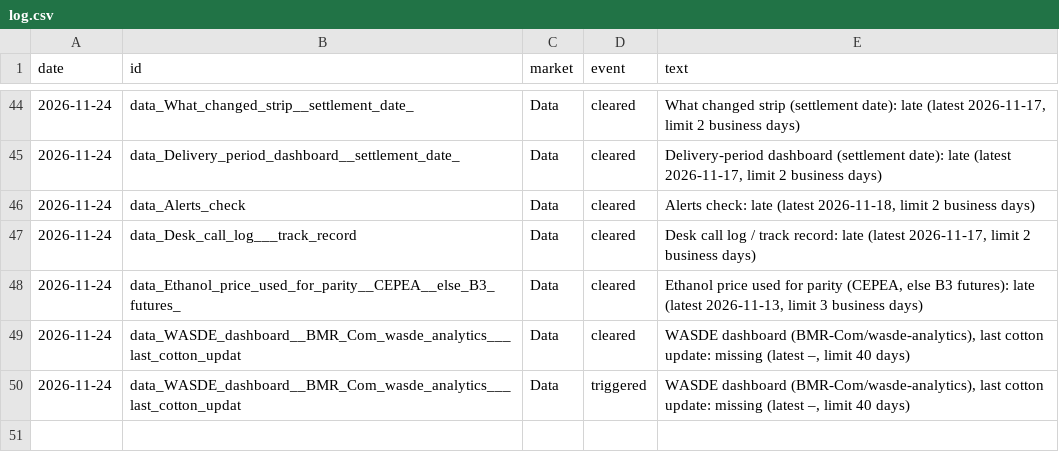
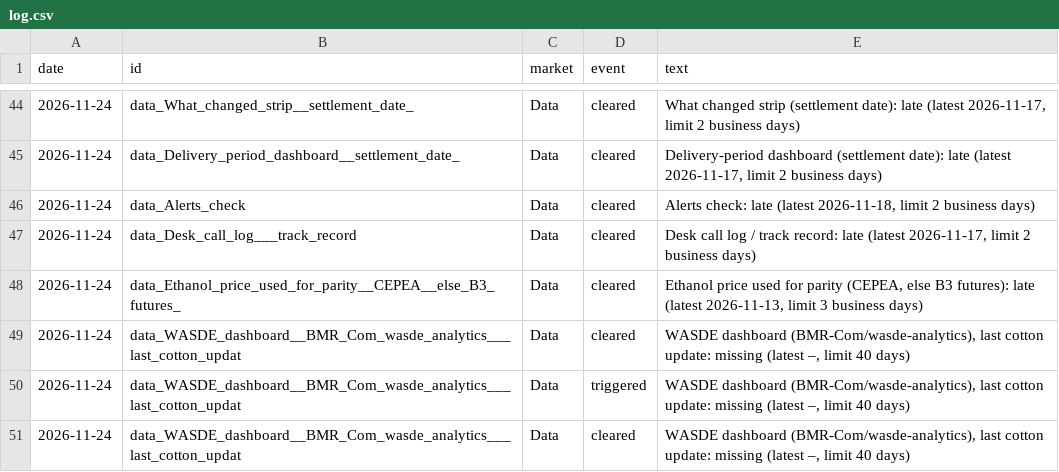
Before and after one commit to BMR-Com/Brazil--trade, a CSV file: data/alerts/log.csv, drawn as a sheet; only a part is shown, gaps mark what is left out; the diff names each change by its address in the sheet, - before the commit and + after, or states it on an @@ line.

Commit message:
desk watch: what changed, delivery, alerts, calls 2026-11-25 01:15

```diff
--- a/data/alerts/log.csv
+++ b/data/alerts/log.csv
+row 51: 2026-11-24 | data_WASDE_dashboard__BMR_Com_wasde_analytics___last_cotton_updat | Data | cleared | WASDE dashboard (BMR-Com/wasde-analytics), last cotton update: missing (latest –, limit 40 days)
```
Also changed, not shown: 5 other files.
